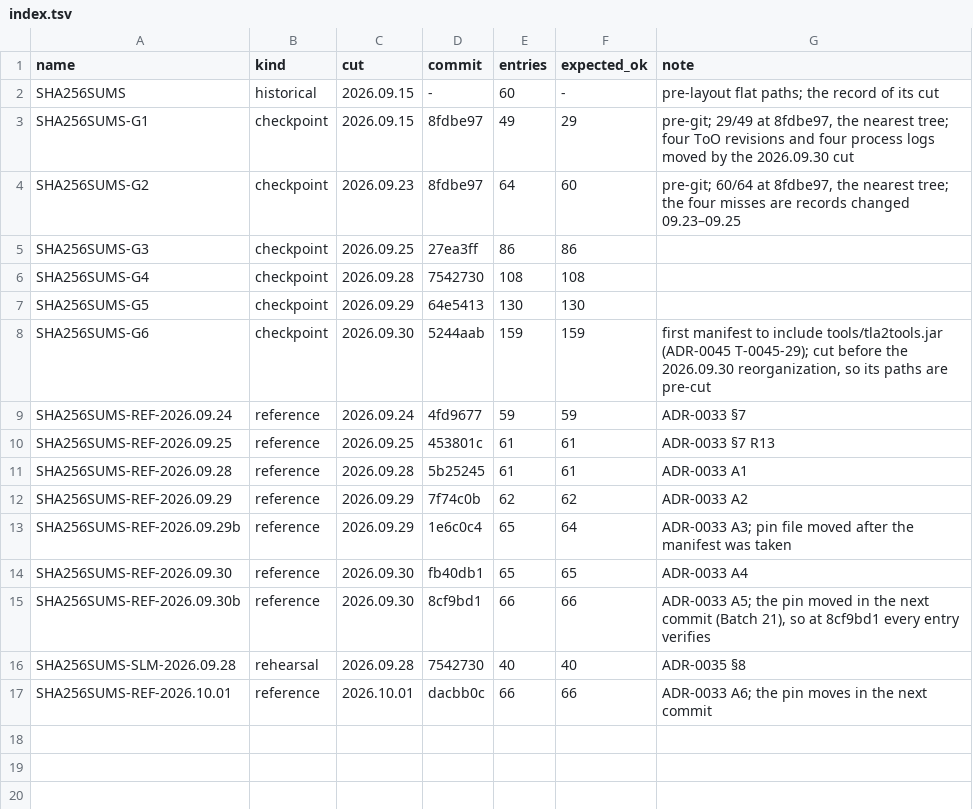
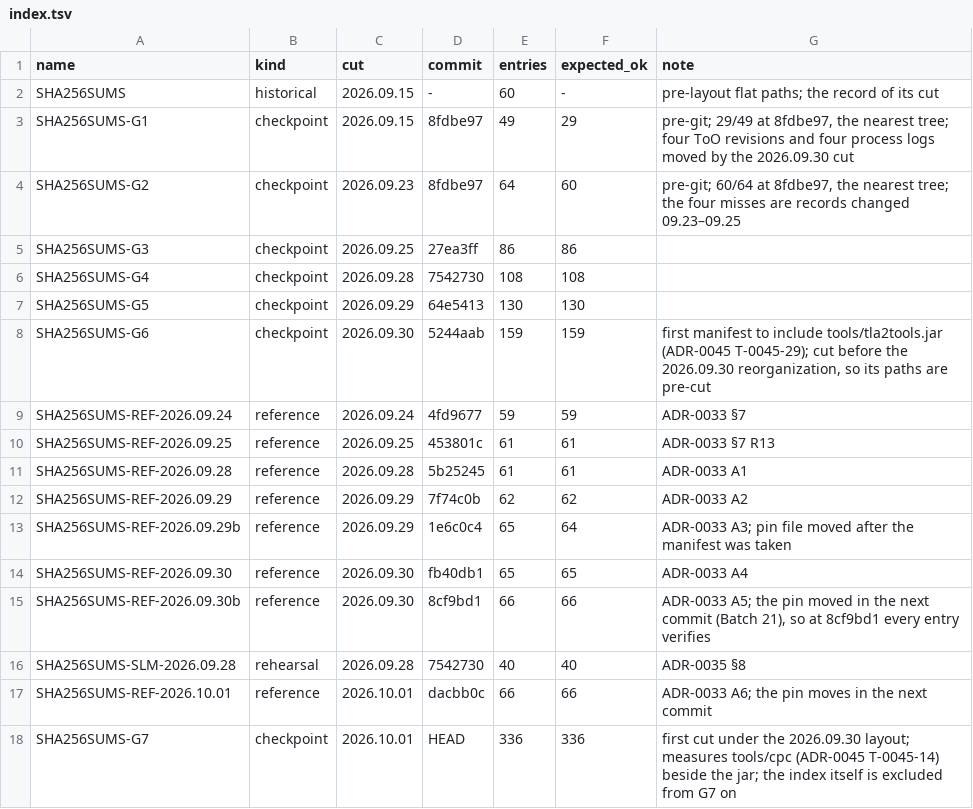
Before and after one commit to scottcochran/TOPAK, a TSV file: manifests/index.tsv, drawn as a sheet.

Commit message:
Genesis Checkpoint G7

```diff
--- a/manifests/index.tsv
+++ b/manifests/index.tsv
@@ -17 +17,2 @@ SHA256SUMS-SLM-2026.09.28	rehearsal	2026.09.28	7542730	40	40	ADR-0035 §8
 SHA256SUMS-REF-2026.10.01	reference	2026.10.01	dacbb0c	66	66	ADR-0033 A6; the pin moves in the next commit
+SHA256SUMS-G7	checkpoint	2026.10.01	HEAD	336	336	first cut under the 2026.09.30 layout; measures tools/cpc (ADR-0045 T-0045-14) beside the jar; the index itself is excluded from G7 on
```
Also changed, not shown: 7 other files.
